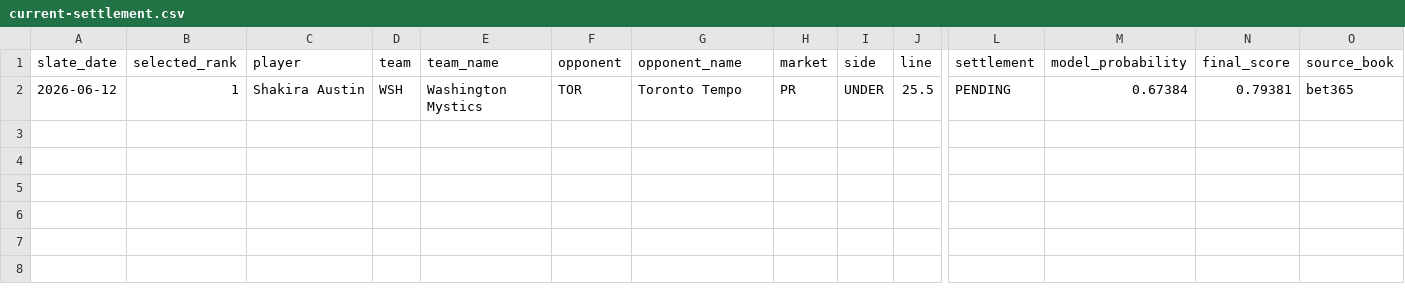
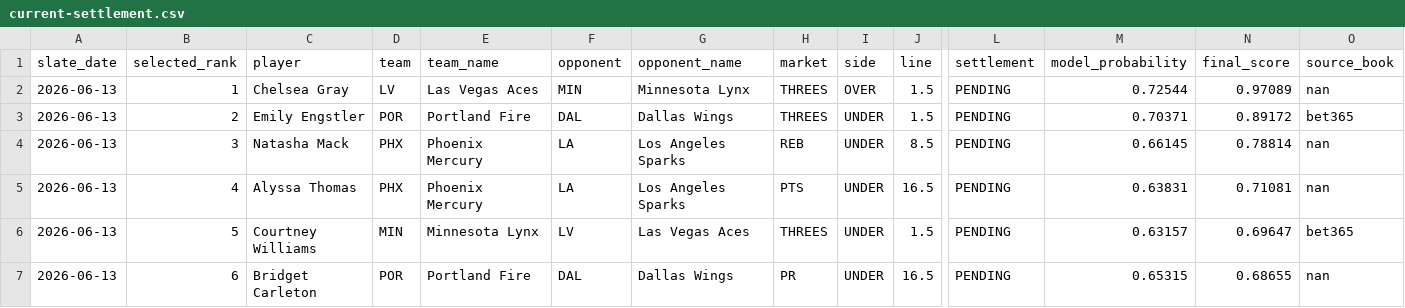
Before and after one commit to testqgw/SCP, a CSV file: wnba/output/current-settlement.csv, drawn as a sheet; only a part is shown, gaps mark what is left out; removed rows and columns are numbered as before the commit, all else as after; rows hold the shown columns only; the diff names each change by its address in the sheet, - before the commit and + after, or states it on an @@ line.

```diff
--- a/wnba/output/current-settlement.csv
+++ b/wnba/output/current-settlement.csv
-row 2: 2026-06-12 | 1 | Shakira Austin | WSH | Washington Mystics | TOR | Toronto Tempo | PR | UNDER | 25.5 | PENDING | 0.67384 | 0.79381 | bet365
+row 2: 2026-06-13 | 1 | Chelsea Gray | LV | Las Vegas Aces | MIN | Minnesota Lynx | THREES | OVER | 1.5 | PENDING | 0.72544 | 0.97089 | nan
+row 3: 2026-06-13 | 2 | Emily Engstler | POR | Portland Fire | DAL | Dallas Wings | THREES | UNDER | 1.5 | PENDING | 0.70371 | 0.89172 | bet365
+row 4: 2026-06-13 | 3 | Natasha Mack | PHX | Phoenix Mercury | LA | Los Angeles Sparks | REB | UNDER | 8.5 | PENDING | 0.66145 | 0.78814 | nan
+row 5: 2026-06-13 | 4 | Alyssa Thomas | PHX | Phoenix Mercury | LA | Los Angeles Sparks | PTS | UNDER | 16.5 | PENDING | 0.63831 | 0.71081 | nan
+row 6: 2026-06-13 | 5 | Courtney Williams | MIN | Minnesota Lynx | LV | Las Vegas Aces | THREES | UNDER | 1.5 | PENDING | 0.63157 | 0.69647 | bet365
+row 7: 2026-06-13 | 6 | Bridget Carleton | POR | Portland Fire | DAL | Dallas Wings | PR | UNDER | 16.5 | PENDING | 0.65315 | 0.68655 | nan
```
Also changed, not shown: 14 other files.
